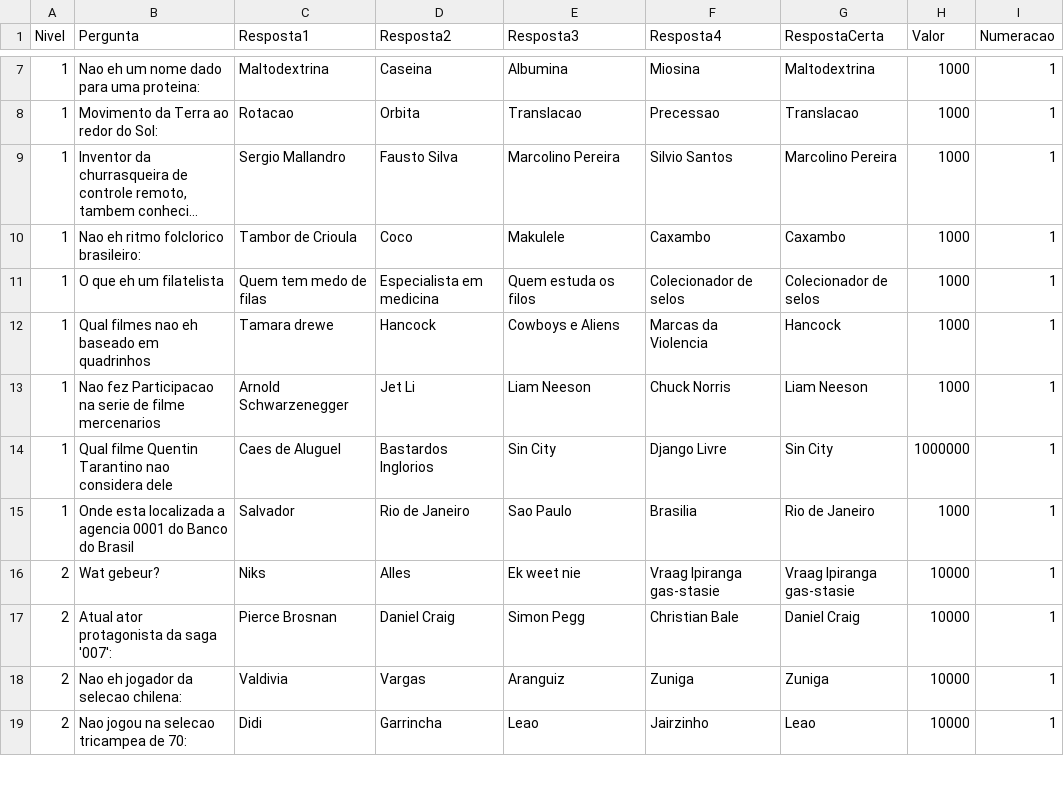
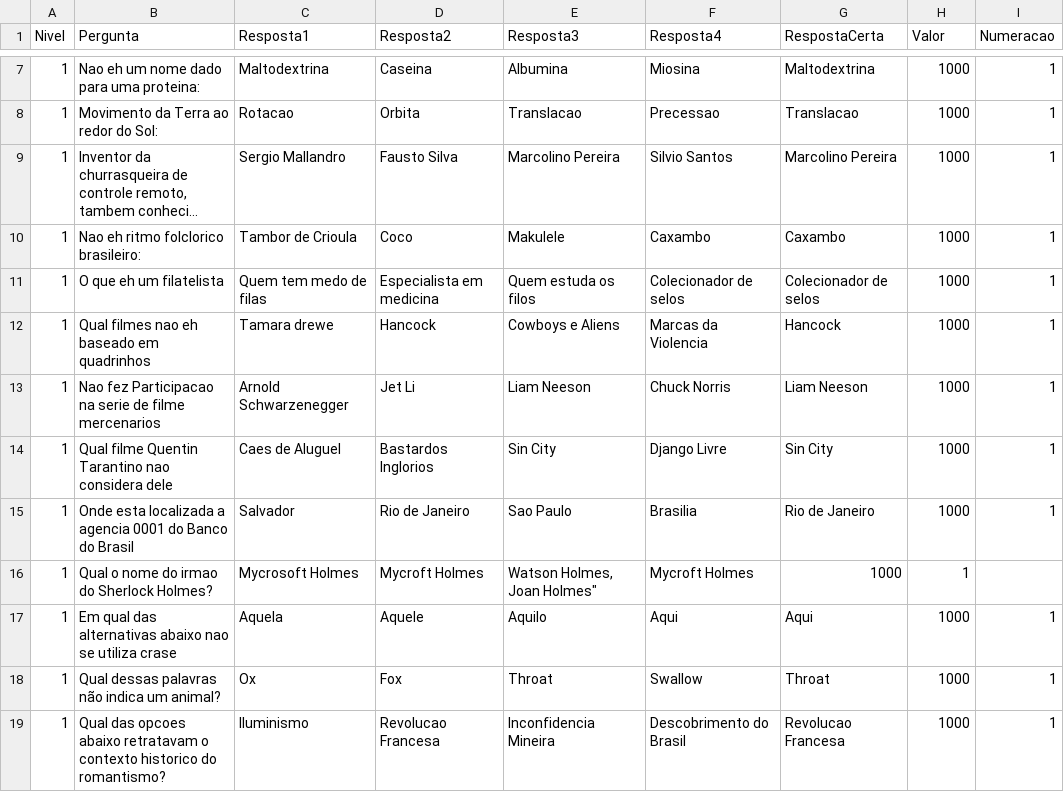
Before and after one commit to AndressAndrade/ufba-java-jogodomilhaosibugator, a CSV file: ShowdoMilhao/perguntas.csv, drawn as a sheet; only a part is shown, gaps mark what is left out; the shorter side is filled out with more unchanged rows; long unchanged cells end in …; the diff covers the shown part only.

Commit message:
Update perguntas.csv

```diff
--- a/ShowdoMilhao/perguntas.csv
+++ b/ShowdoMilhao/perguntas.csv
@@ -13,3 +13,7 @@ Nivel,Pergunta,Resposta1,Resposta2,Resposta3,Resposta4,RespostaCerta,Valor,Numer
 "1","Nao fez Participacao na serie de filme mercenarios","Arnold Schwarzenegger","Jet Li","Liam Neeson","Chuck Norris","Liam Neeson","1000","1"
-"1","Qual filme Quentin Tarantino nao considera dele","Caes de Aluguel","Bastardos Inglorios","Sin City","Django Livre","Sin City","1000000","1"
+"1","Qual filme Quentin Tarantino nao considera dele","Caes de Aluguel","Bastardos Inglorios","Sin City","Django Livre","Sin City","1000","1"
 "1","Onde esta localizada a agencia 0001 do Banco do Brasil","Salvador","Rio de Janeiro","Sao Paulo","Brasilia","Rio de Janeiro","1000","1"
+"1","Qual o nome do irmao do Sherlock Holmes?", "Mycrosoft Holmes", "Mycroft Holmes", "Watson Holmes, "Joan Holmes", "Mycroft Holmes", "1000", "1"
+"1","Em qual das alternativas abaixo nao se utiliza crase", "Aquela", "Aquele", "Aquilo", "Aqui", "Aqui", "1000", "1"
+"1", "Qual dessas palavras não indica um animal?", "Ox", "Fox", "Throat", "Swallow", "Throat", "1000", "1"
+"1", "Qual das opcoes abaixo retratavam o contexto historico do romantismo?", "Iluminismo", "Revolucao Francesa", "Inconfidencia Mineira", "Descobrimento do Brasil", "Revolucao Francesa", "1000", "1"
```
Also changed, not shown: 16 added rows and 2 edited cells elsewhere in this file.
